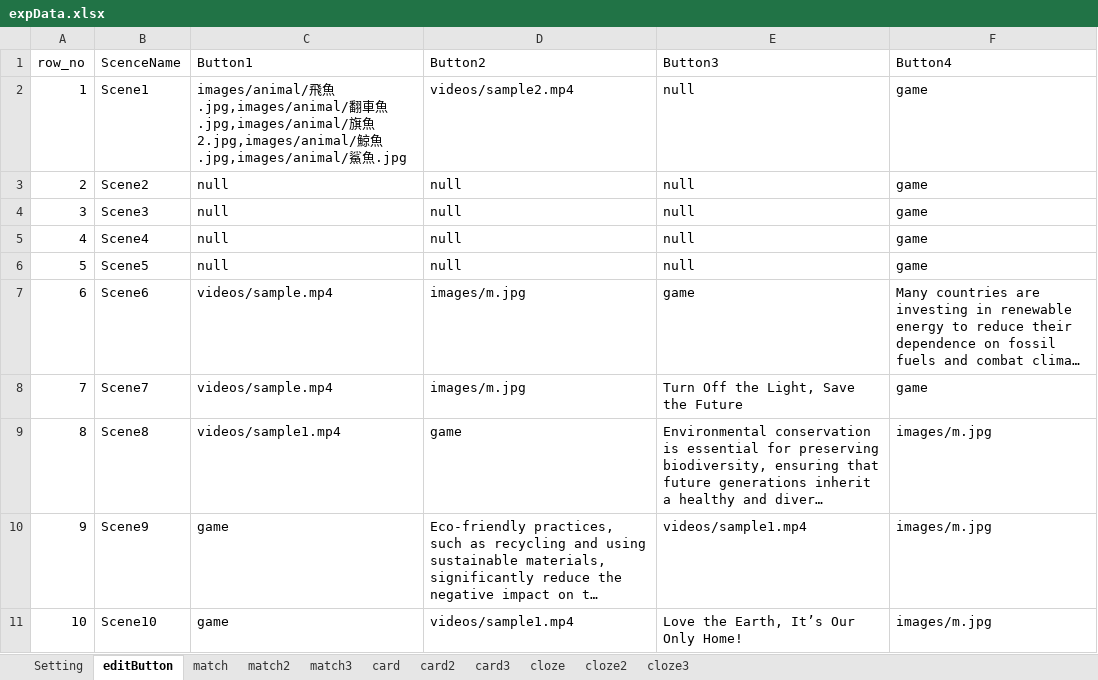
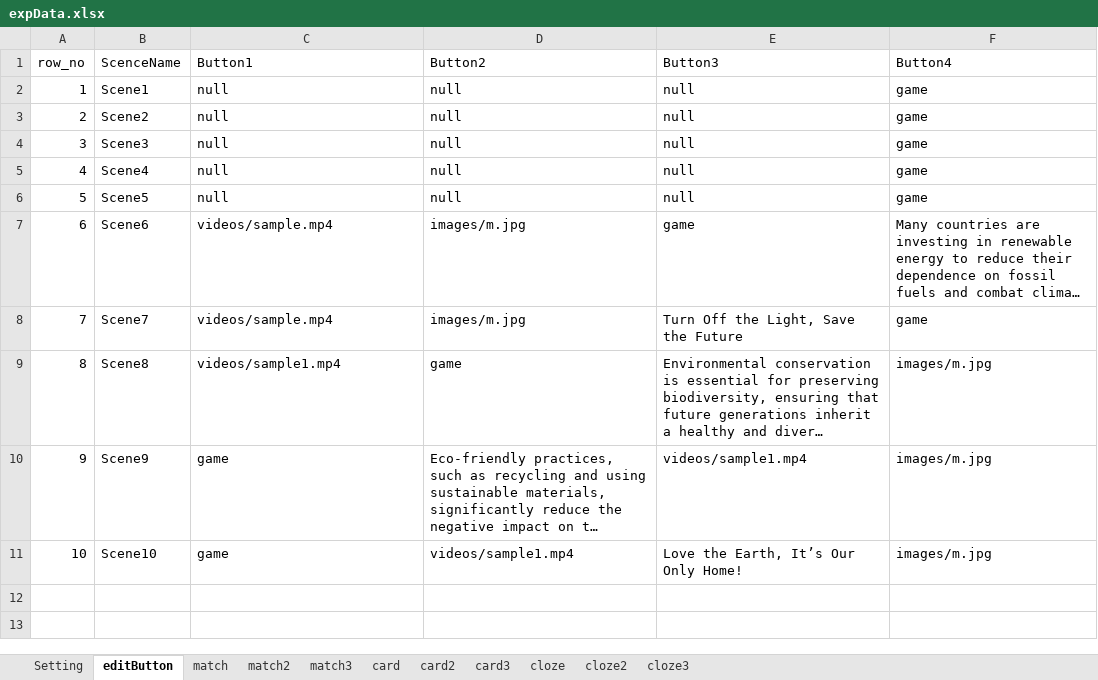
Before and after one commit to cx0701/camera, an Excel workbook: expData.xlsx, sheet editButton, drawn as a sheet; long unchanged cells end in …; values as stored, in another font and other column widths than the file's, no borders; the diff names each change by its address in the sheet, - before the commit and + after, or states it on an @@ line.

```diff
--- a/expData.xlsx (sheet editButton)
+++ b/expData.xlsx (sheet editButton)
-C2 (Button1): images/animal/飛魚.jpg,images/animal/翻車魚.jpg,images/animal/旗魚2.jpg,images/animal/鯨魚.jpg,images/animal/鯊魚.jpg
+C2 (Button1): null
-D2 (Button2): videos/sample2.mp4
+D2 (Button2): null
```
Also changed, not shown: sheet card2, sheet match2, sheet match3, sheet Setting, sheet cloze, 6 other files.
